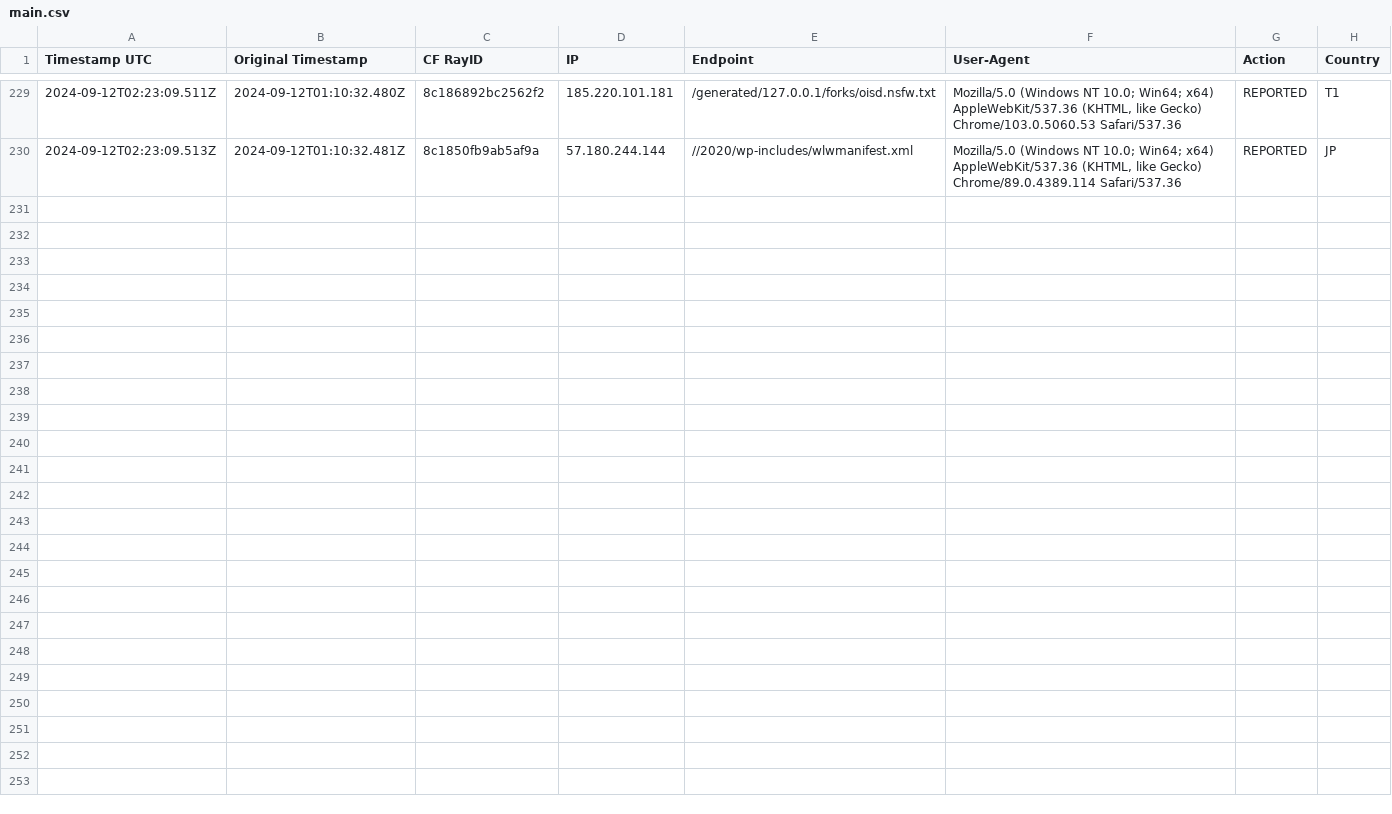
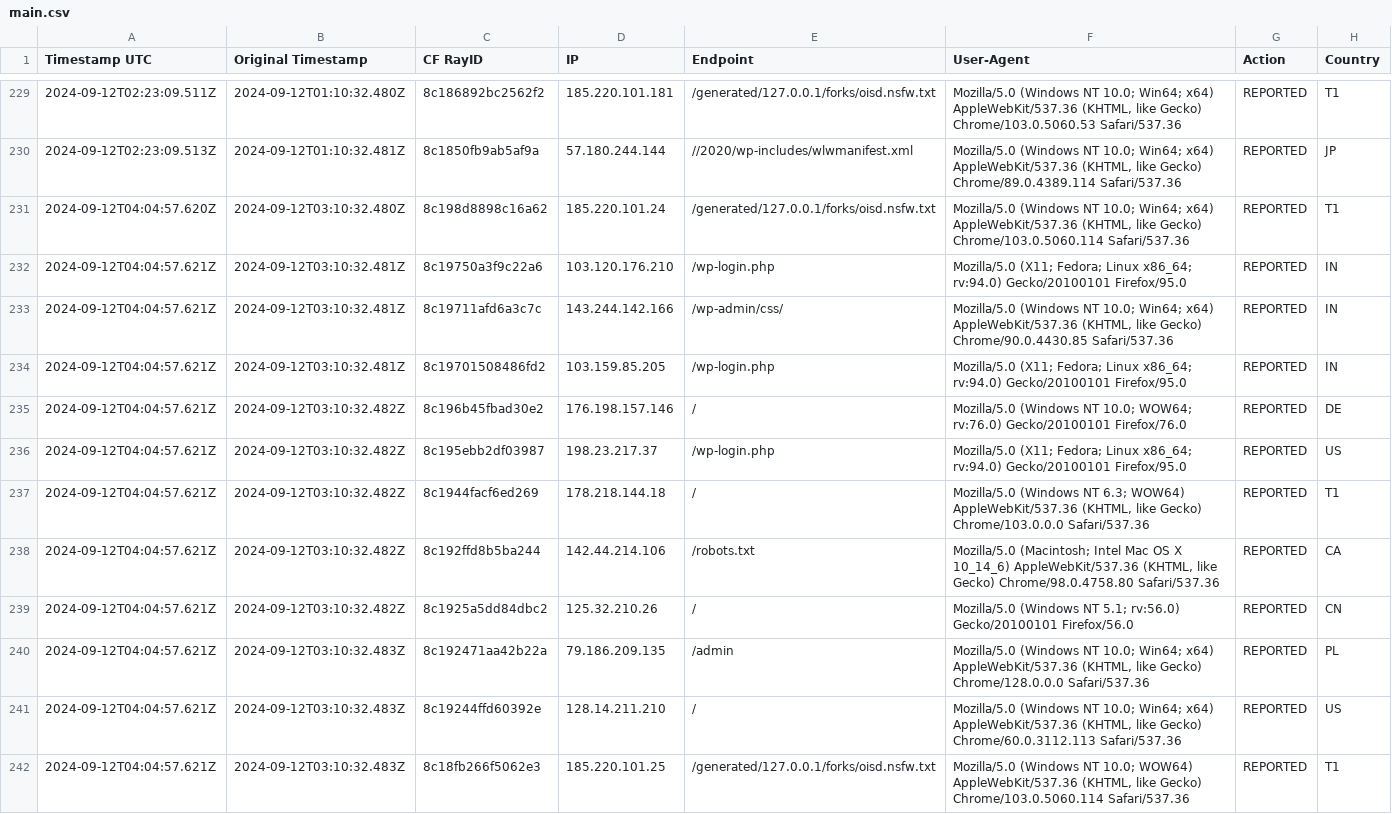
Before and after one commit to sefinek24/Malicious-IP-Addresses, a CSV file: lists/main.csv, drawn as a sheet; only a part is shown, gaps mark what is left out; the diff names each change by its address in the sheet, - before the commit and + after, or states it on an @@ line.

Commit message:
Update the list of malicious IP addresses [2 files]
lists/main.csv
lists/main.txt

```diff
--- a/lists/main.csv
+++ b/lists/main.csv
+row 231: 2024-09-12T04:04:57.620Z | 2024-09-12T03:10:32.480Z | 8c198d8898c16a62 | 185.220.101.24 | /generated/127.0.0.1/forks/oisd.nsfw.txt | Mozilla/5.0 (Windows NT 10.0; Win64; x64) AppleWebKit/537.36 (KHTML, like Gecko) Chrome/103.0.5060.114 Safari/537.36 | REPORTED | T1
+row 232: 2024-09-12T04:04:57.621Z | 2024-09-12T03:10:32.481Z | 8c19750a3f9c22a6 | 103.120.176.210 | /wp-login.php | Mozilla/5.0 (X11; Fedora; Linux x86_64; rv:94.0) Gecko/20100101 Firefox/95.0 | REPORTED | IN
+row 233: 2024-09-12T04:04:57.621Z | 2024-09-12T03:10:32.481Z | 8c19711afd6a3c7c | 143.244.142.166 | /wp-admin/css/ | Mozilla/5.0 (Windows NT 10.0; Win64; x64) AppleWebKit/537.36 (KHTML, like Gecko) Chrome/90.0.4430.85 Safari/537.36 | REPORTED | IN
+row 234: 2024-09-12T04:04:57.621Z | 2024-09-12T03:10:32.481Z | 8c19701508486fd2 | 103.159.85.205 | /wp-login.php | Mozilla/5.0 (X11; Fedora; Linux x86_64; rv:94.0) Gecko/20100101 Firefox/95.0 | REPORTED | IN
+row 235: 2024-09-12T04:04:57.621Z | 2024-09-12T03:10:32.482Z | 8c196b45fbad30e2 | 176.198.157.146 | / | Mozilla/5.0 (Windows NT 10.0; WOW64; rv:76.0) Gecko/20100101 Firefox/76.0 | REPORTED | DE
+row 236: 2024-09-12T04:04:57.621Z | 2024-09-12T03:10:32.482Z | 8c195ebb2df03987 | 198.23.217.37 | /wp-login.php | Mozilla/5.0 (X11; Fedora; Linux x86_64; rv:94.0) Gecko/20100101 Firefox/95.0 | REPORTED | US
+row 237: 2024-09-12T04:04:57.621Z | 2024-09-12T03:10:32.482Z | 8c1944facf6ed269 | 178.218.144.18 | / | Mozilla/5.0 (Windows NT 6.3; WOW64) AppleWebKit/537.36 (KHTML, like Gecko) Chrome/103.0.0.0 Safari/537.36 | REPORTED | T1
+row 238: 2024-09-12T04:04:57.621Z | 2024-09-12T03:10:32.482Z | 8c192ffd8b5ba244 | 142.44.214.106 | /robots.txt | Mozilla/5.0 (Macintosh; Intel Mac OS X 10_14_6) AppleWebKit/537.36 (KHTML, like Gecko) Chrome/98.0.4758.80 Safari/537.36 | REPORTED | CA
+row 239: 2024-09-12T04:04:57.621Z | 2024-09-12T03:10:32.482Z | 8c1925a5dd84dbc2 | 125.32.210.26 | / | Mozilla/5.0 (Windows NT 5.1; rv:56.0) Gecko/20100101 Firefox/56.0 | REPORTED | CN
+row 240: 2024-09-12T04:04:57.621Z | 2024-09-12T03:10:32.483Z | 8c192471aa42b22a | 79.186.209.135 | /admin | Mozilla/5.0 (Windows NT 10.0; Win64; x64) AppleWebKit/537.36 (KHTML, like Gecko) Chrome/128.0.0.0 Safari/537.36 | REPORTED | PL
+row 241: 2024-09-12T04:04:57.621Z | 2024-09-12T03:10:32.483Z | 8c19244ffd60392e | 128.14.211.210 | / | Mozilla/5.0 (Windows NT 10.0; Win64; x64) AppleWebKit/537.36 (KHTML, like Gecko) Chrome/60.0.3112.113 Safari/537.36 | REPORTED | US
+row 242: 2024-09-12T04:04:57.621Z | 2024-09-12T03:10:32.483Z | 8c18fb266f5062e3 | 185.220.101.25 | /generated/127.0.0.1/forks/oisd.nsfw.txt | Mozilla/5.0 (Windows NT 10.0; WOW64) AppleWebKit/537.36 (KHTML, like Gecko) Chrome/103.0.5060.114 Safari/537.36 | REPORTED | T1
```
Also changed, not shown: 1 other file.
